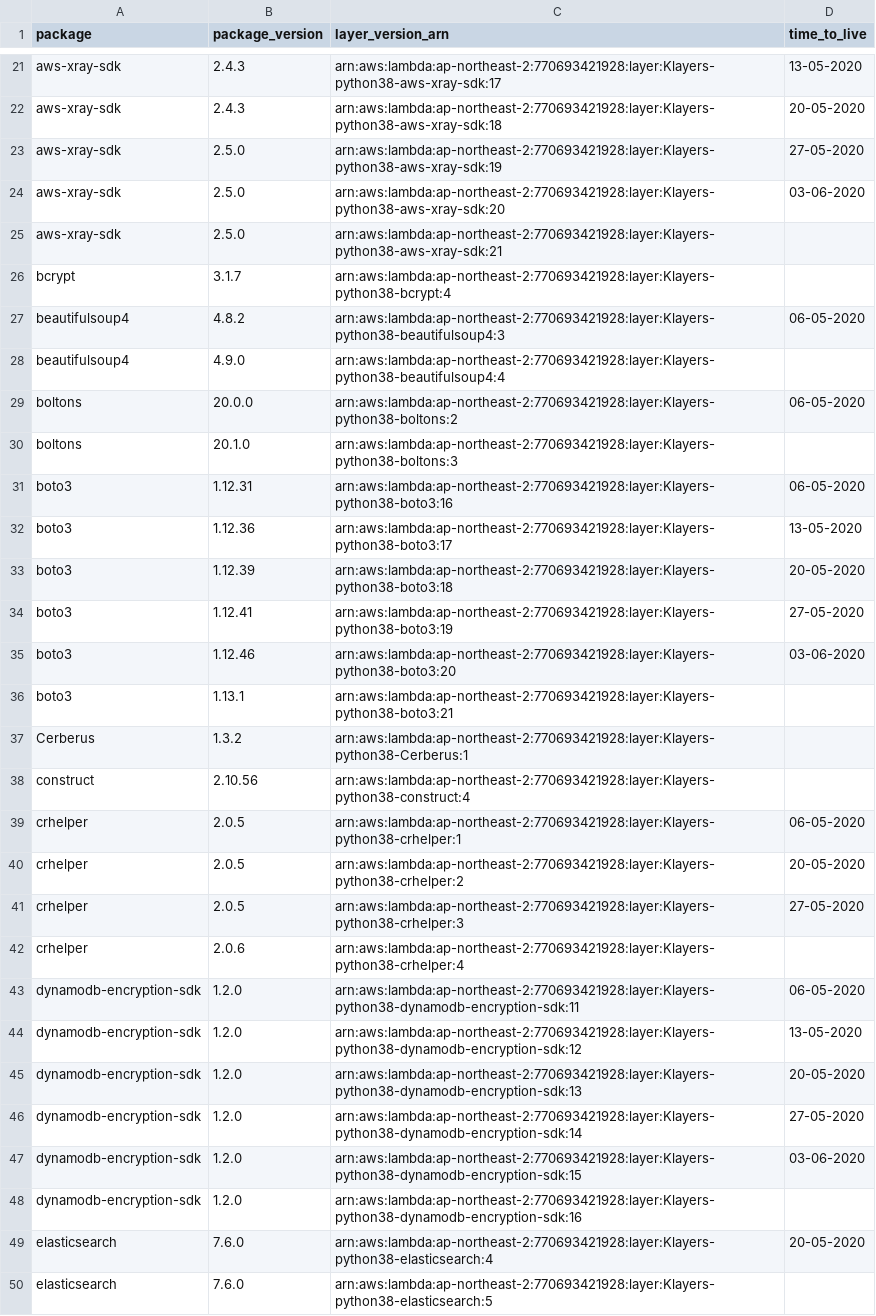
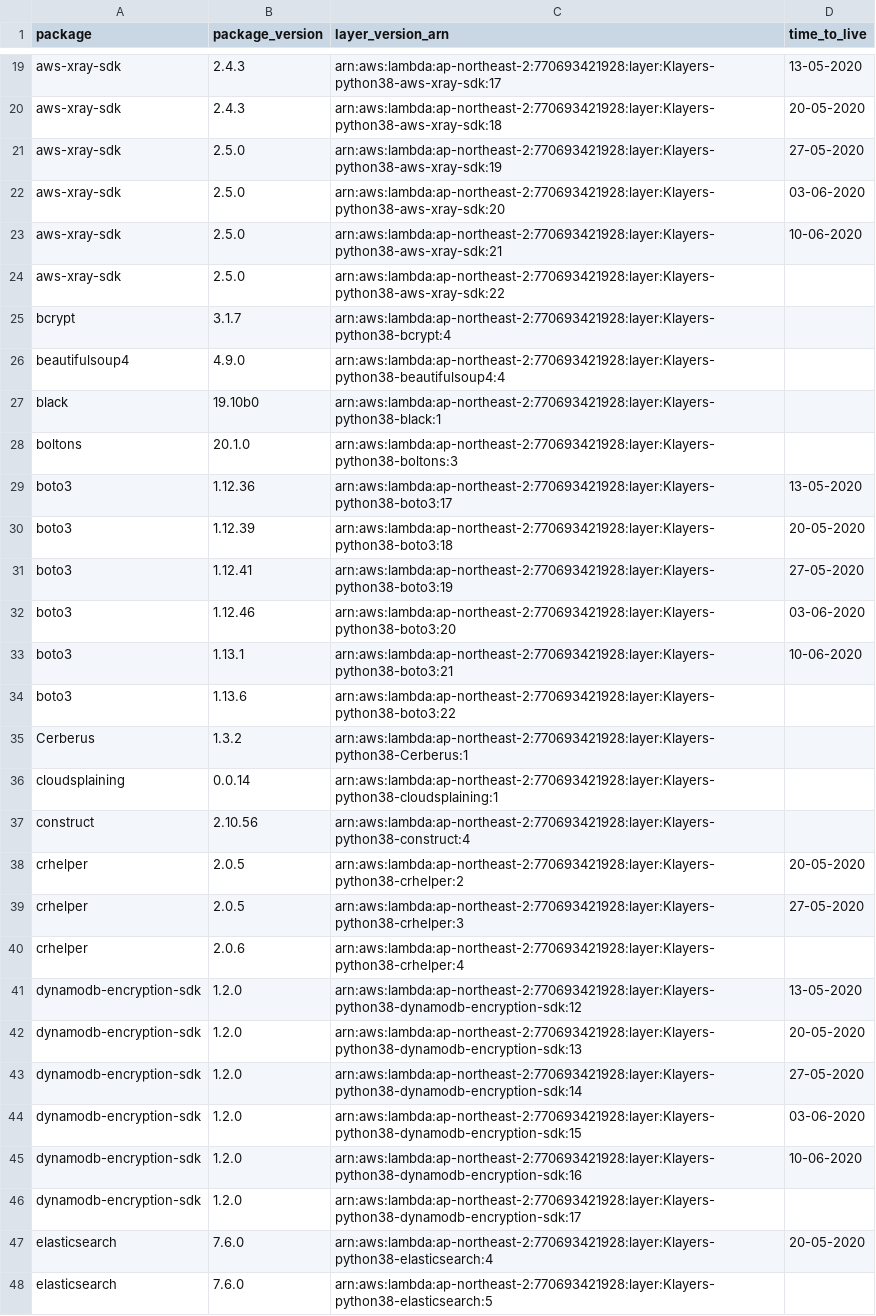
Before and after one commit to raffishquartan/Klayers, a CSV file: deployments/python3.8/arns/ap-northeast-2.csv, drawn as a sheet; only a part is shown, gaps mark what is left out; the diff covers the shown part only.

```diff
--- a/deployments/python3.8/arns/ap-northeast-2.csv
+++ b/deployments/python3.8/arns/ap-northeast-2.csv
@@ -24,9 +22,8 @@ aws-xray-sdk,2.5.0,arn:aws:lambda:ap-northeast-2:770693421928:layer:Klayers-pyth
 aws-xray-sdk,2.5.0,arn:aws:lambda:ap-northeast-2:770693421928:layer:Klayers-python38-aws-xray-sdk:20,03-06-2020
-aws-xray-sdk,2.5.0,arn:aws:lambda:ap-northeast-2:770693421928:layer:Klayers-python38-aws-xray-sdk:21,
+aws-xray-sdk,2.5.0,arn:aws:lambda:ap-northeast-2:770693421928:layer:Klayers-python38-aws-xray-sdk:21,10-06-2020
+aws-xray-sdk,2.5.0,arn:aws:lambda:ap-northeast-2:770693421928:layer:Klayers-python38-aws-xray-sdk:22,
 bcrypt,3.1.7,arn:aws:lambda:ap-northeast-2:770693421928:layer:Klayers-python38-bcrypt:4,
-beautifulsoup4,4.8.2,arn:aws:lambda:ap-northeast-2:770693421928:layer:Klayers-python38-beautifulsoup4:3,06-05-2020
 beautifulsoup4,4.9.0,arn:aws:lambda:ap-northeast-2:770693421928:layer:Klayers-python38-beautifulsoup4:4,
-boltons,20.0.0,arn:aws:lambda:ap-northeast-2:770693421928:layer:Klayers-python38-boltons:2,06-05-2020
+black,19.10b0,arn:aws:lambda:ap-northeast-2:770693421928:layer:Klayers-python38-black:1,
 boltons,20.1.0,arn:aws:lambda:ap-northeast-2:770693421928:layer:Klayers-python38-boltons:3,
-boto3,1.12.31,arn:aws:lambda:ap-northeast-2:770693421928:layer:Klayers-python38-boto3:16,06-05-2020
 boto3,1.12.36,arn:aws:lambda:ap-northeast-2:770693421928:layer:Klayers-python38-boto3:17,13-05-2020
@@ -35,6 +32,7 @@ boto3,1.12.41,arn:aws:lambda:ap-northeast-2:770693421928:layer:Klayers-python38-
 boto3,1.12.46,arn:aws:lambda:ap-northeast-2:770693421928:layer:Klayers-python38-boto3:20,03-06-2020
-boto3,1.13.1,arn:aws:lambda:ap-northeast-2:770693421928:layer:Klayers-python38-boto3:21,
+boto3,1.13.1,arn:aws:lambda:ap-northeast-2:770693421928:layer:Klayers-python38-boto3:21,10-06-2020
+boto3,1.13.6,arn:aws:lambda:ap-northeast-2:770693421928:layer:Klayers-python38-boto3:22,
 Cerberus,1.3.2,arn:aws:lambda:ap-northeast-2:770693421928:layer:Klayers-python38-Cerberus:1,
+cloudsplaining,0.0.14,arn:aws:lambda:ap-northeast-2:770693421928:layer:Klayers-python38-cloudsplaining:1,
 construct,2.10.56,arn:aws:lambda:ap-northeast-2:770693421928:layer:Klayers-python38-construct:4,
-crhelper,2.0.5,arn:aws:lambda:ap-northeast-2:770693421928:layer:Klayers-python38-crhelper:1,06-05-2020
 crhelper,2.0.5,arn:aws:lambda:ap-northeast-2:770693421928:layer:Klayers-python38-crhelper:2,20-05-2020
@@ -42,3 +40,2 @@ crhelper,2.0.5,arn:aws:lambda:ap-northeast-2:770693421928:layer:Klayers-python38
 crhelper,2.0.6,arn:aws:lambda:ap-northeast-2:770693421928:layer:Klayers-python38-crhelper:4,
-dynamodb-encryption-sdk,1.2.0,arn:aws:lambda:ap-northeast-2:770693421928:layer:Klayers-python38-dynamodb-encryption-sdk:11,06-05-2020
 dynamodb-encryption-sdk,1.2.0,arn:aws:lambda:ap-northeast-2:770693421928:layer:Klayers-python38-dynamodb-encryption-sdk:12,13-05-2020
@@ -47,3 +44,4 @@ dynamodb-encryption-sdk,1.2.0,arn:aws:lambda:ap-northeast-2:770693421928:layer:K
 dynamodb-encryption-sdk,1.2.0,arn:aws:lambda:ap-northeast-2:770693421928:layer:Klayers-python38-dynamodb-encryption-sdk:15,03-06-2020
-dynamodb-encryption-sdk,1.2.0,arn:aws:lambda:ap-northeast-2:770693421928:layer:Klayers-python38-dynamodb-encryption-sdk:16,
+dynamodb-encryption-sdk,1.2.0,arn:aws:lambda:ap-northeast-2:770693421928:layer:Klayers-python38-dynamodb-encryption-sdk:16,10-06-2020
+dynamodb-encryption-sdk,1.2.0,arn:aws:lambda:ap-northeast-2:770693421928:layer:Klayers-python38-dynamodb-encryption-sdk:17,
 elasticsearch,7.6.0,arn:aws:lambda:ap-northeast-2:770693421928:layer:Klayers-python38-elasticsearch:4,20-05-2020
```
Also changed, not shown: 11 added rows, 20 removed rows and 16 edited cells elsewhere in this file, deployments/python3.8/arns/ap-northeast-1.csv, deployments/python3.8/arns/ap-southeast-1.csv, 32 other files.
